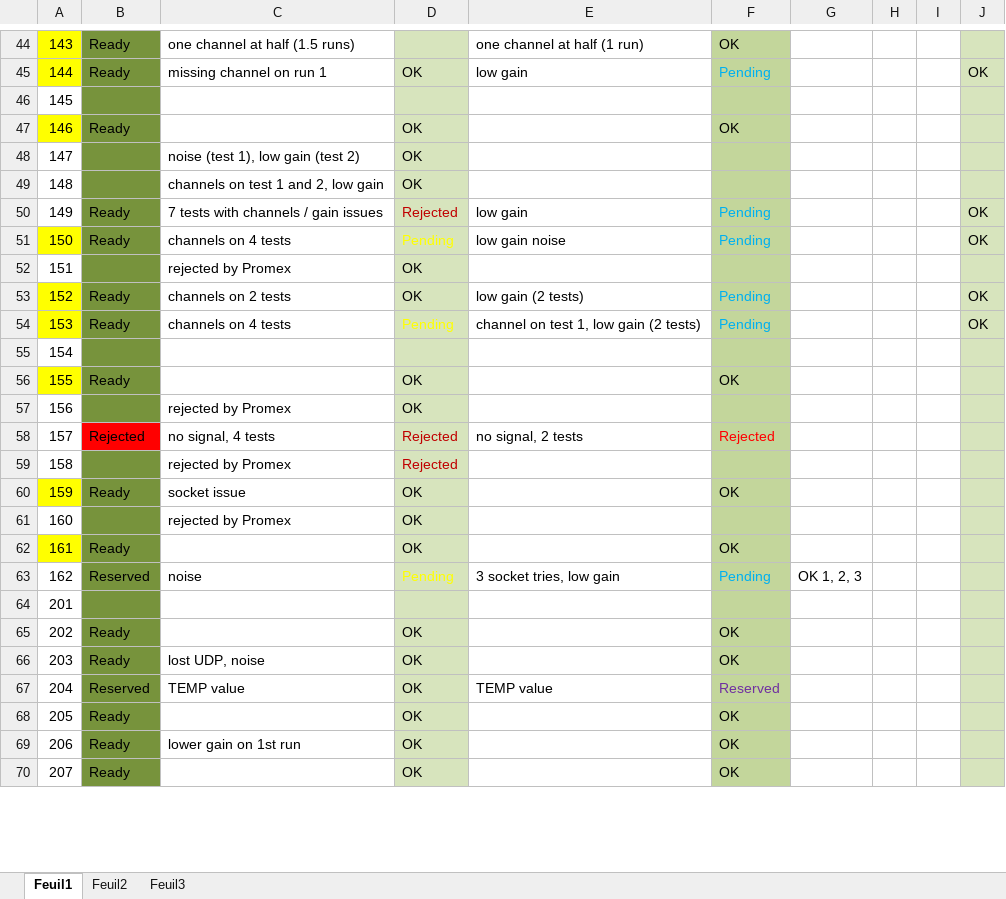
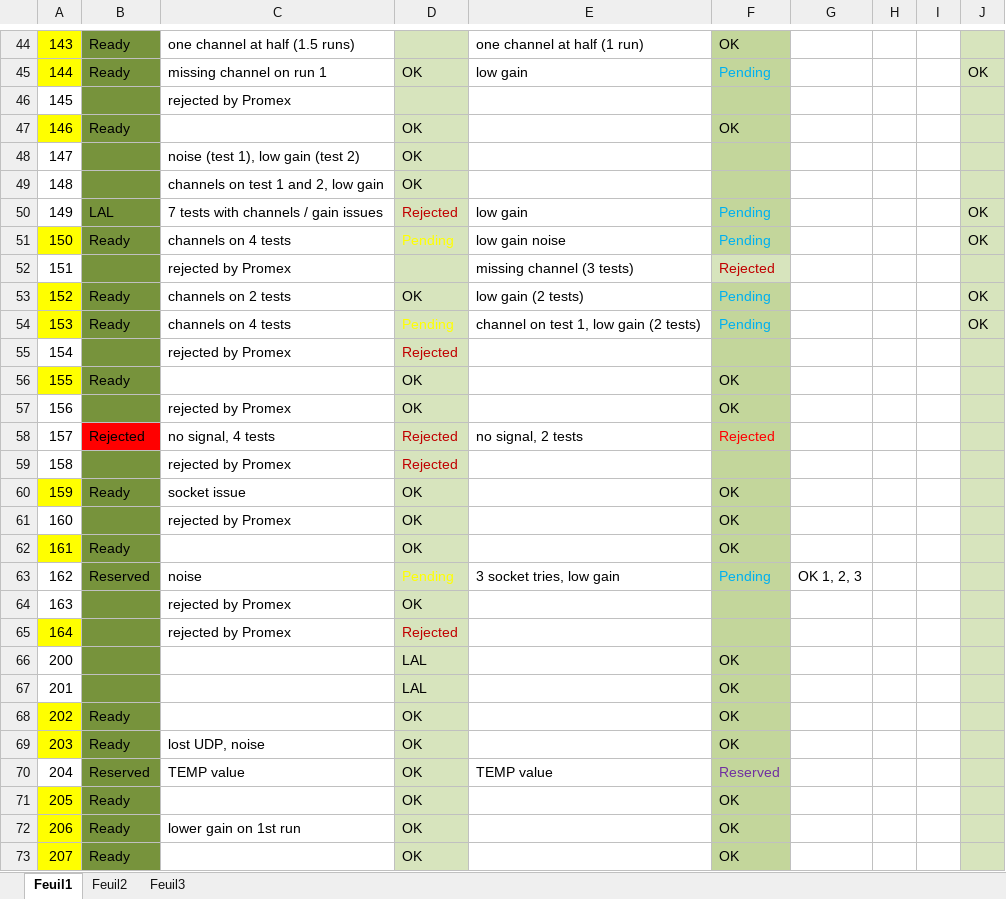
Before and after one commit to lsst-camera-dh/aspic-production-bench, an Excel workbook: ChipStatus.xlsx, sheet Feuil1, drawn as a sheet; only a part is shown, gaps mark what is left out; values as stored, in another font and other column widths than the file's, no borders; removed rows and columns are numbered as before the commit, all else as after; the diff covers the shown part only; the diff names each change by its address in the sheet, - before the commit and + after, or states it on an @@ line.

Commit message:
More chip summaries.

```diff
--- a/ChipStatus.xlsx (sheet Feuil1)
+++ b/ChipStatus.xlsx (sheet Feuil1)
-C46: (empty)
+C46: rejected by Promex
-B50: Ready
+B50: LAL
-row 52: 151 |  | rejected by Promex | OK
+row 52: 151 |  | rejected by Promex |  | missing channel (3 tests) | Rejected
-C55: (empty)
+C55: rejected by Promex
-D55: (empty)
+D55: Rejected
-F57: (empty)
+F57: OK
-F61: (empty)
+F61: OK
@@ column A renumbered in row 64 @@
-C64: (empty)
+C64: rejected by Promex
-D64: (empty)
+D64: OK
+row 65: 164 |  | rejected by Promex | Rejected
+row 66: 200 |  |  | LAL |  | OK
+row 67: 201 |  |  | LAL |  | OK
-A68:A69 fill: none
+A68:A69 fill: #FFFF00
-A71:A73 fill: none
+A71:A73 fill: #FFFF00
```
Also changed, not shown: 5 added rows, 7 removed rows, 34 edited cells and cell formats elsewhere in this sheet.
